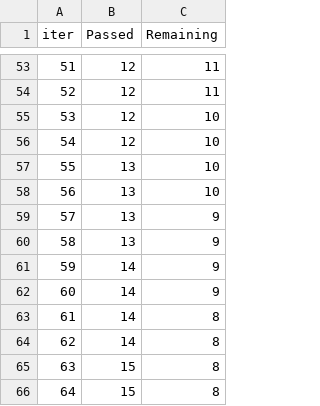
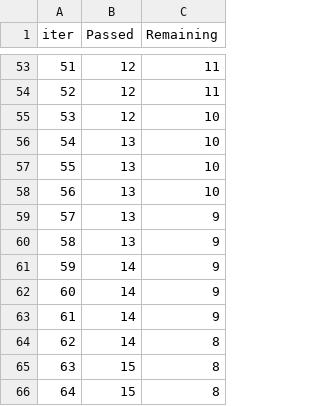
Before and after one commit to omjpatel3545/mlproject-Azure-CICD, a TSV file: catboost_info/time_left.tsv, drawn as a sheet; only a part is shown, gaps mark what is left out; removed rows and columns are numbered as before the commit, all else as after; the diff covers the shown part only; the diff names each change by its address in the sheet, - before the commit and + after, or states it on an @@ line.

```diff
--- a/catboost_info/time_left.tsv
+++ b/catboost_info/time_left.tsv
@@ column A (iter) renumbered between rows 3 and 99 @@
-row 56: 54 | 12 | 10
+row 56: 54 | 13 | 10
-row 63: 61 | 14 | 8
+row 63: 61 | 14 | 9
```
Also changed, not shown: 18 added rows, 18 removed rows and 19 edited cells elsewhere in this file, artifacts/data.csv, artifacts/test.csv, 15 other files.
